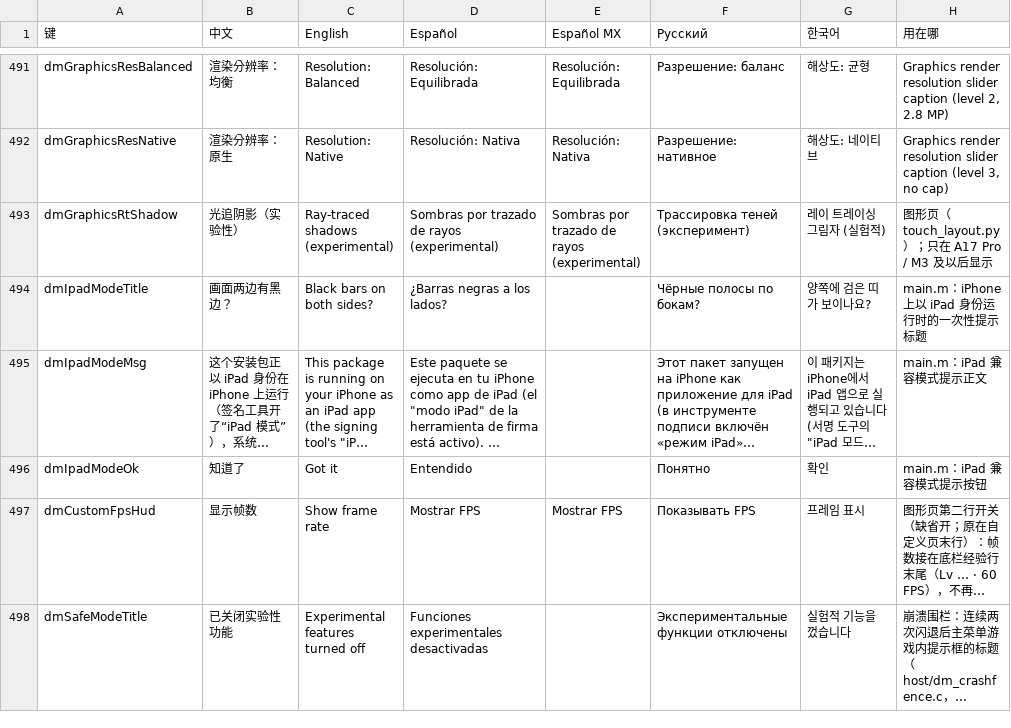
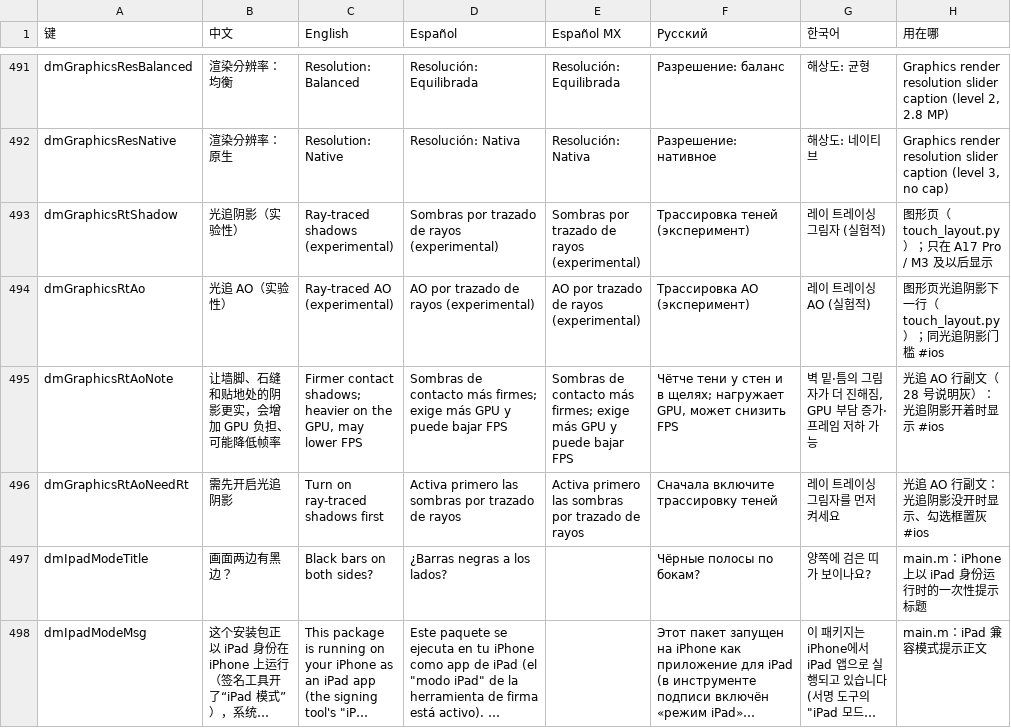
Before and after one commit to augustxxx-debug/d2r-mobile-plus, a TSV file: dm/i18n/ui_text.tsv, drawn as a sheet; only a part is shown, gaps mark what is left out; the shorter side is filled out with more unchanged rows; long unchanged cells end in ….

```diff
--- a/dm/i18n/ui_text.tsv
+++ b/dm/i18n/ui_text.tsv
@@ -493,2 +493,5 @@ dmGraphicsResNative	渲染分辨率：原生	Resolution: Native	Resolución: Nat
 dmGraphicsRtShadow	光追阴影（实验性）	Ray-traced shadows (experimental)	Sombras por trazado de rayos (experimental)	Sombras por trazado de rayos (experimental)	Трассировка теней (эксперимент)	레이 트레이싱 그림자 (실험적)	图形页（touch_layout.py）；只在 A17 Pro / M3 及以后显示
+dmGraphicsRtAo	光追 AO（实验性）	Ray-traced AO (experimental)	AO por trazado de rayos (experimental)	AO por trazado de rayos (experimental)	Трассировка AO (эксперимент)	레이 트레이싱 AO (실험적)	图形页光追阴影下一行（touch_layout.py）；同光追阴影门槛 #ios
+dmGraphicsRtAoNote	让墙脚、石缝和贴地处的阴影更实，会增加 GPU 负担、可能降低帧率	Firmer contact shadows; heavier on the GPU, may lower FPS	Sombras de contacto más firmes; exige más GPU y puede bajar FPS	Sombras de contacto más firmes; exige más GPU y puede bajar FPS	Чётче тени у стен и в щелях; нагружает GPU, может снизить FPS	벽 밑·틈의 그림자가 더 진해짐, GPU 부담 증가·프레임 저하 가능	光追 AO 行副文（28 号说明灰）：光追阴影开着时显示 #ios
+dmGraphicsRtAoNeedRt	需先开启光追阴影	Turn on ray-traced shadows first	Activa primero las sombras por trazado de rayos	Activa primero las sombras por trazado de rayos	Сначала включите трассировку теней	레이 트레이싱 그림자를 먼저 켜세요	光追 AO 行副文：光追阴影没开时显示、勾选框置灰 #ios
 dmIpadModeTitle	画面两边有黑边？	Black bars on both sides?	¿Barras negras a los lados?		Чёрные полосы по бокам?	양쪽에 검은 띠가 보이나요?	main.m：iPhone 上以 iPad 身份运行时的一次性提示标题
```
Also changed, not shown: 11 other files.
